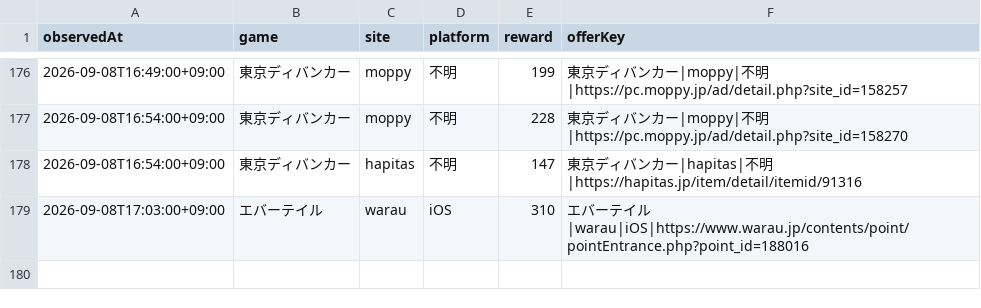
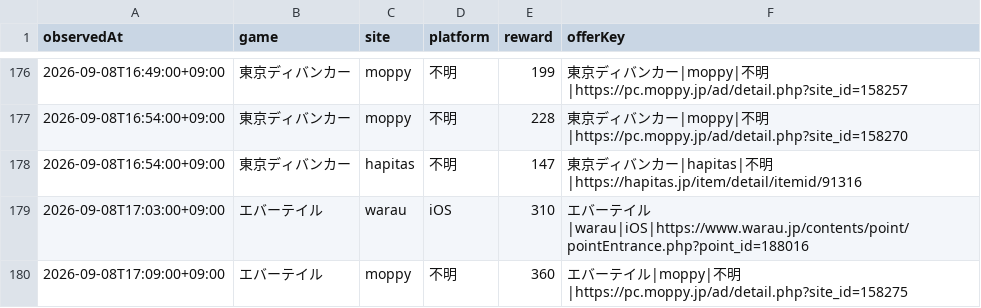
Before and after one commit to POIGAME-LAB/poigamelab, a CSV file: data/offer_history.csv, drawn as a sheet; only a part is shown, gaps mark what is left out; the diff names each change by its address in the sheet, - before the commit and + after, or states it on an @@ line.

Commit message:
Record second current Moppy Evertale offer

```diff
--- a/data/offer_history.csv
+++ b/data/offer_history.csv
+row 180: 2026-09-08T17:09:00+09:00 | エバーテイル | moppy | 不明 | 360 | エバーテイル|moppy|不明|https://pc.moppy.jp/ad/detail.php?site_id=158275
```
